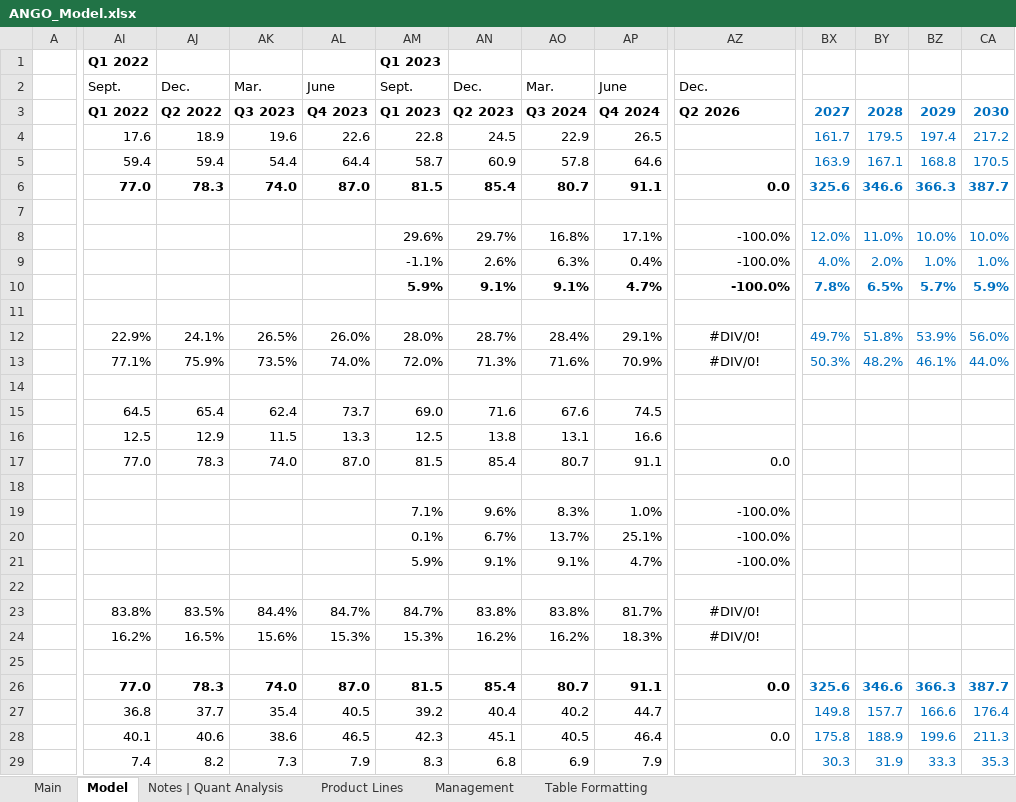
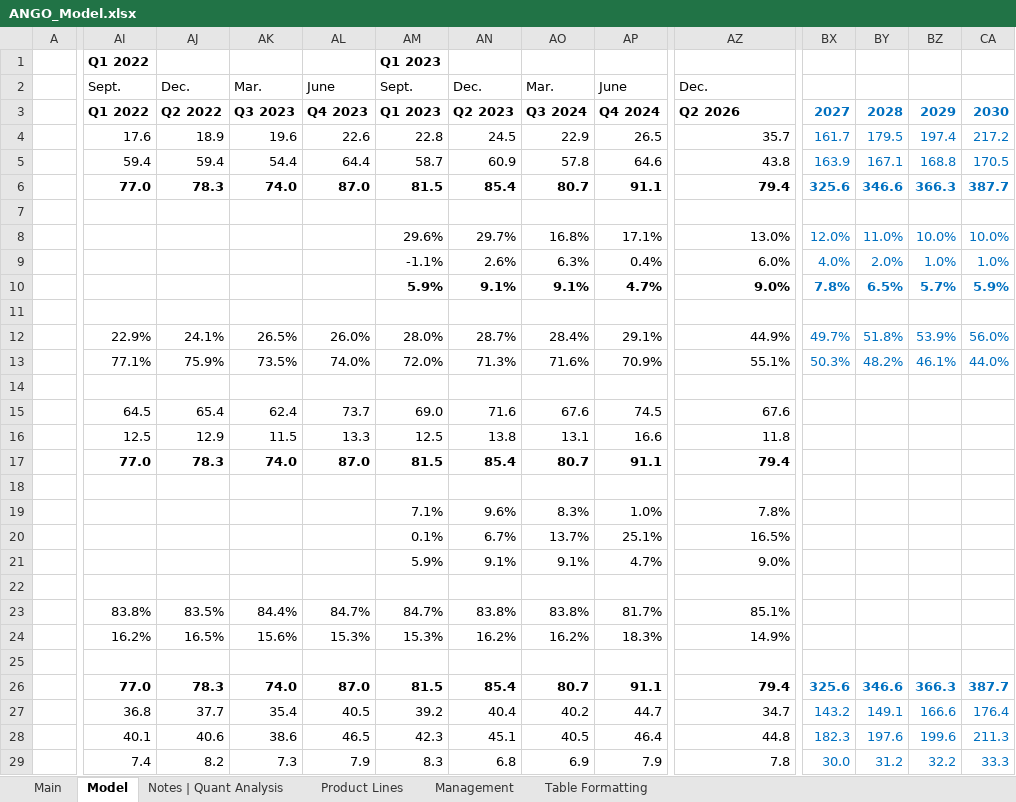
Before and after one commit to Jacob-Herrick/Finished-Equity-Research-Models, an Excel workbook: ANGO_Model.xlsx, sheet Model, drawn as a sheet; only a part is shown, gaps mark what is left out; values as stored, in another font and other column widths than the file's, no borders; charts and pictures and conditional formats not drawn; the diff covers the shown part only; the diff names each change by its address in the sheet, - before the commit and + after, or states it on an @@ line.

```diff
--- a/ANGO_Model.xlsx (sheet Model)
+++ b/ANGO_Model.xlsx (sheet Model)
-AZ4: (empty)
+AZ4: 35.7
-AZ5: (empty)
+AZ5: 43.8
-AZ6: 0.0
+AZ6: 79.4
-AZ8: -100.0%
+AZ8: 13.0%
-AZ9: -100.0%
+AZ9: 6.0%
-AZ10: -100.0%
+AZ10: 9.0%
-AZ12: #DIV/0!
+AZ12: 44.9%
-AZ12:AZ13 alignment: center
+AZ12:AZ13 alignment: right
-AZ13: #DIV/0!
+AZ13: 55.1%
-AZ15: (empty)
+AZ15: 67.6
-AZ16: (empty)
+AZ16: 11.8
-AI17:AZ17 bold: off
+AI17:AZ17 bold: on
-AZ17: 0.0
+AZ17: 79.4
-AZ19: -100.0%
+AZ19: 7.8%
-AZ20: -100.0%
+AZ20: 16.5%
-AZ21: -100.0%
+AZ21: 9.0%
-AZ23: #DIV/0!
+AZ23: 85.1%
-AZ23:AZ24 alignment: center
+AZ23:AZ24 alignment: right
-AZ24: #DIV/0!
+AZ24: 14.9%
-AZ26: 0.0
+AZ26: 79.4
-AZ27: (empty)
+AZ27: 34.7
-BX27: 149.8
+BX27: 143.2
-BY27: 157.7
+BY27: 149.1
-AZ28: 0.0
+AZ28: 44.8
-BX28: 175.8
+BX28: 182.3
-BY28: 188.9
+BY28: 197.6
-AZ29: (empty)
+AZ29: 7.8
-BX29: 30.3
+BX29: 30.0
-BY29: 31.9
+BY29: 31.2
-BZ29: 33.3
+BZ29: 32.2
-CA29: 35.3
+CA29: 33.3
```
Also changed, not shown: 181 edited cells and cell formats elsewhere in this sheet, sheet Main, charts or pictures, BSX_Model.xlsx, LULU_Model.xlsx, 22 other files.
